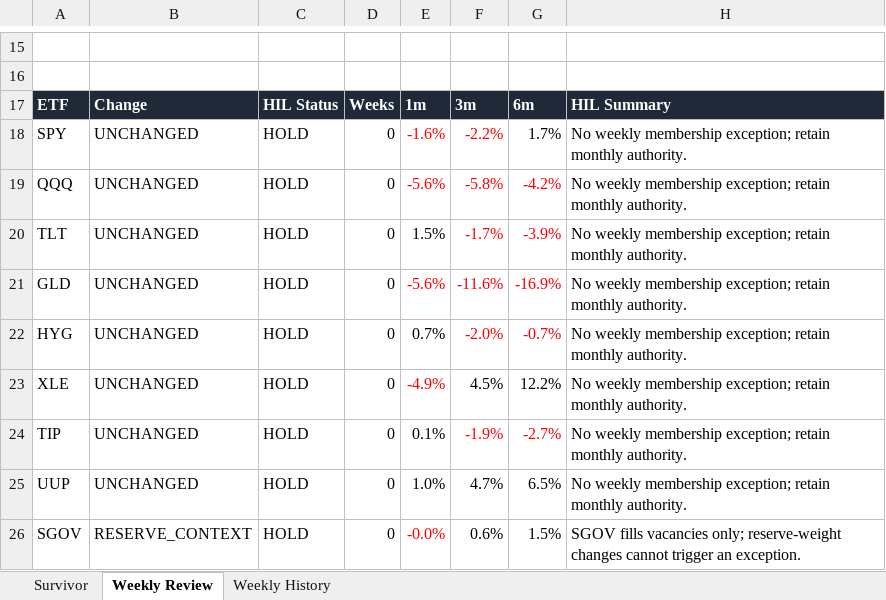
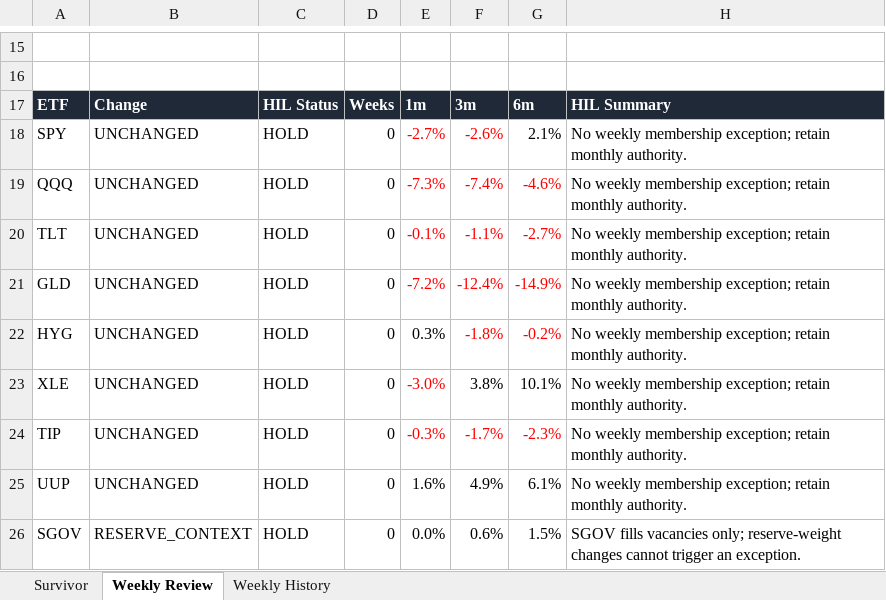
Before and after one commit to DarkMoonv1/NEFTy, an Excel workbook: Survivor_LATEST.xlsx, sheet Weekly Review, drawn as a sheet; only a part is shown, gaps mark what is left out; values as stored, in another font and other column widths than the file's, no borders; the diff names each change by its address in the sheet, - before the commit and + after, or states it on an @@ line.

```diff
--- a/Survivor_LATEST.xlsx (sheet Weekly Review)
+++ b/Survivor_LATEST.xlsx (sheet Weekly Review)
-E18: -1.6%
+E18: -2.7%
-F18: -2.2%
+F18: -2.6%
-G18: 1.7%
+G18: 2.1%
-E19: -5.6%
+E19: -7.3%
-F19: -5.8%
+F19: -7.4%
-G19: -4.2%
+G19: -4.6%
-E20: 1.5%
+E20: -0.1%
-E20 text colour: black
+E20 text colour: #FF0000
-F20: -1.7%
+F20: -1.1%
-G20: -3.9%
+G20: -2.7%
-E21: -5.6%
+E21: -7.2%
-F21: -11.6%
+F21: -12.4%
-G21: -16.9%
+G21: -14.9%
-E22: 0.7%
+E22: 0.3%
-F22: -2.0%
+F22: -1.8%
-G22: -0.7%
+G22: -0.2%
-E23: -4.9%
+E23: -3.0%
-F23: 4.5%
+F23: 3.8%
-G23: 12.2%
+G23: 10.1%
-E24: 0.1%
+E24: -0.3%
-E24 text colour: black
+E24 text colour: #FF0000
-F24: -1.9%
+F24: -1.7%
-G24: -2.7%
+G24: -2.3%
-E25: 1.0%
+E25: 1.6%
-F25: 4.7%
+F25: 4.9%
-G25: 6.5%
+G25: 6.1%
-E26: -0.0%
+E26: 0.0%
-E26 text colour: #FF0000
+E26 text colour: black
```
Also changed, not shown: sheet Survivor.
